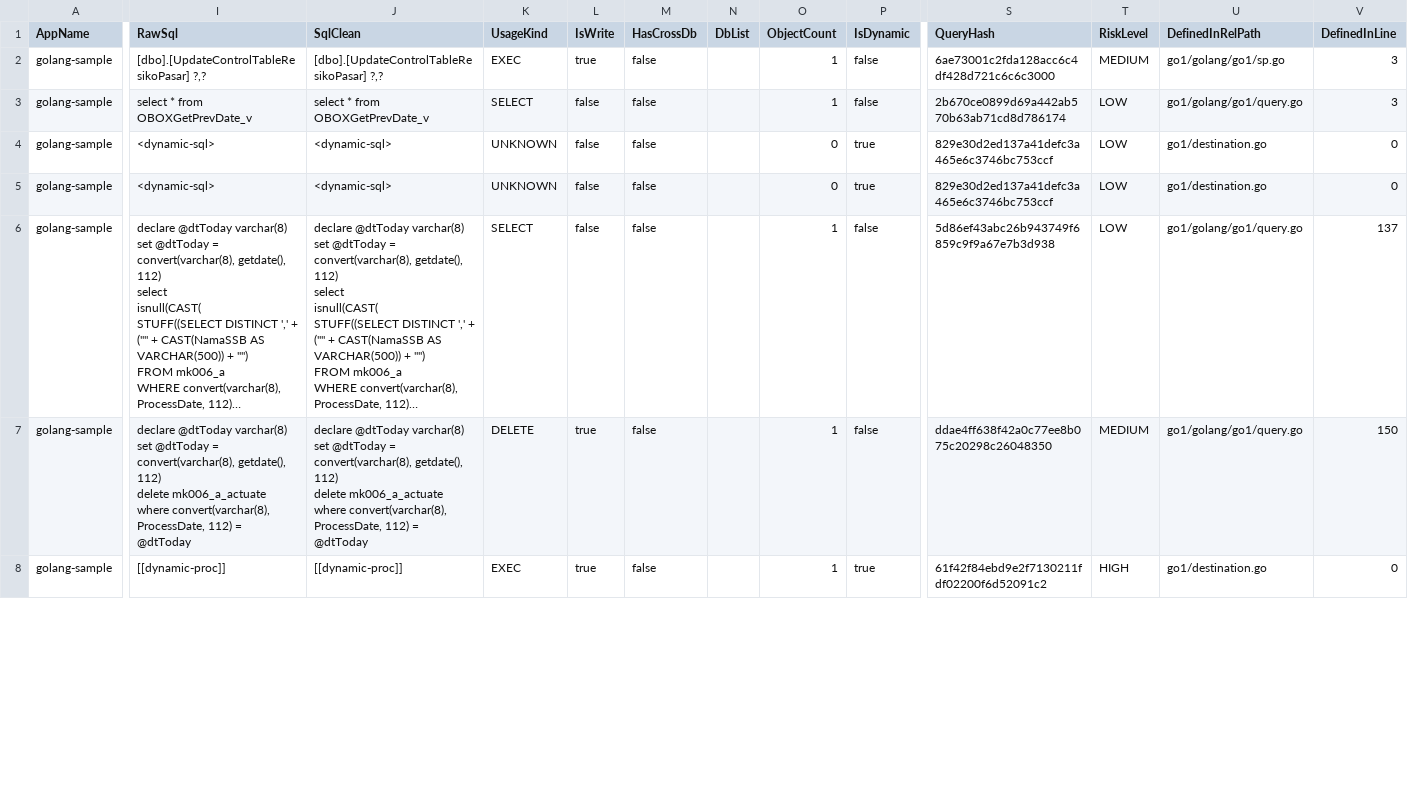
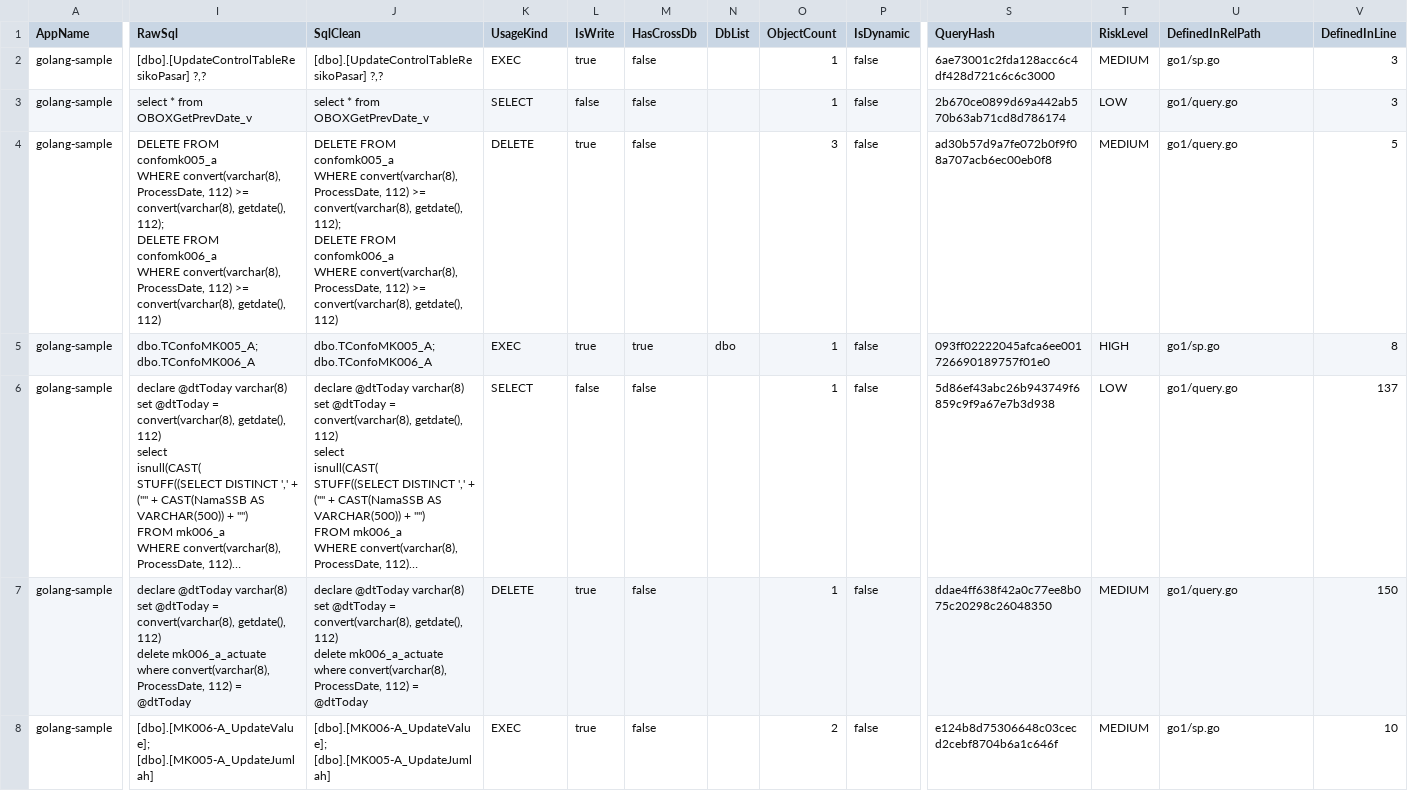
Before and after one commit to alkahfi6/code_sql_scan, a CSV file: out_query_golang.csv, drawn as a sheet; only a part is shown, gaps mark what is left out; long unchanged cells end in …; ↵ is a line break in a cell; the diff covers the shown part only; the diff names each change by its address in the sheet, - before the commit and + after, or states it on an @@ line.

```diff
--- a/out_query_golang.csv
+++ b/out_query_golang.csv
-U2 (DefinedInRelPath): go1/golang/go1/sp.go
+U2 (DefinedInRelPath): go1/sp.go
-U3 (DefinedInRelPath): go1/golang/go1/query.go
+U3 (DefinedInRelPath): go1/query.go
-I4 (RawSql): <dynamic-sql>
+I4 (RawSql): DELETE FROM confomk005_a ↵ WHERE convert(varchar(8), ProcessDate, 112) >= convert(varchar(8), getdate(), 112); ↵ DELETE FROM confomk006_a ↵ WHERE convert(varchar(8), ProcessDate, 112) >= convert(varchar(8), getdate(), 112)
-J4 (SqlClean): <dynamic-sql>
+J4 (SqlClean): DELETE FROM confomk005_a ↵ WHERE convert(varchar(8), ProcessDate, 112) >= convert(varchar(8), getdate(), 112); ↵ DELETE FROM confomk006_a ↵ WHERE convert(varchar(8), ProcessDate, 112) >= convert(varchar(8), getdate(), 112)
-K4 (UsageKind): UNKNOWN
+K4 (UsageKind): DELETE
-L4:L5 (IsWrite): false
+L4:L5 (IsWrite): true
-O4 (ObjectCount): 0
+O4 (ObjectCount): 3
-P4:P5 (IsDynamic): true
+P4:P5 (IsDynamic): false
-S4 (QueryHash): 829e30d2ed137a41defc3a465e6c3746bc753ccf
+S4 (QueryHash): ad30b57d9a7fe072b0f9f08a707acb6ec00eb0f8
-T4 (RiskLevel): LOW
+T4 (RiskLevel): MEDIUM
-U4 (DefinedInRelPath): go1/destination.go
+U4 (DefinedInRelPath): go1/query.go
-V4 (DefinedInLine): 0
+V4 (DefinedInLine): 5
-I5 (RawSql): <dynamic-sql>
+I5 (RawSql): dbo.TConfoMK005_A; ↵ dbo.TConfoMK006_A
-J5 (SqlClean): <dynamic-sql>
+J5 (SqlClean): dbo.TConfoMK005_A; ↵ dbo.TConfoMK006_A
-K5 (UsageKind): UNKNOWN
+K5 (UsageKind): EXEC
-M5 (HasCrossDb): false
+M5 (HasCrossDb): true
-N5 (DbList): (empty)
+N5 (DbList): dbo
-O5 (ObjectCount): 0
+O5 (ObjectCount): 1
-S5 (QueryHash): 829e30d2ed137a41defc3a465e6c3746bc753ccf
+S5 (QueryHash): 093ff02222045afca6ee001726690189757f01e0
-T5 (RiskLevel): LOW
+T5 (RiskLevel): HIGH
-U5 (DefinedInRelPath): go1/destination.go
+U5 (DefinedInRelPath): go1/sp.go
-V5 (DefinedInLine): 0
+V5 (DefinedInLine): 8
-U6:U7 (DefinedInRelPath): go1/golang/go1/query.go
+U6:U7 (DefinedInRelPath): go1/query.go
-I8 (RawSql): [[dynamic-proc]]
+I8 (RawSql): [dbo].[MK006-A_UpdateValue]; ↵ [dbo].[MK005-A_UpdateJumlah]
-J8 (SqlClean): [[dynamic-proc]]
+J8 (SqlClean): [dbo].[MK006-A_UpdateValue]; ↵ [dbo].[MK005-A_UpdateJumlah]
-O8 (ObjectCount): 1
+O8 (ObjectCount): 2
-P8 (IsDynamic): true
+P8 (IsDynamic): false
-S8 (QueryHash): 61f42f84ebd9e2f7130211fdf02200f6d52091c2
+S8 (QueryHash): e124b8d75306648c03cecd2cebf8704b6a1c646f
-T8 (RiskLevel): HIGH
+T8 (RiskLevel): MEDIUM
-U8 (DefinedInRelPath): go1/destination.go
+U8 (DefinedInRelPath): go1/sp.go
-V8 (DefinedInLine): 0
+V8 (DefinedInLine): 10
```
Also changed, not shown: 75 edited cells elsewhere in this file, out_object_golang.csv, 2 other files.
